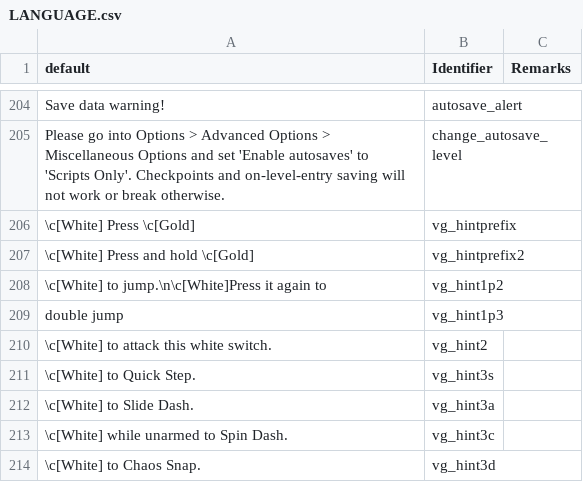
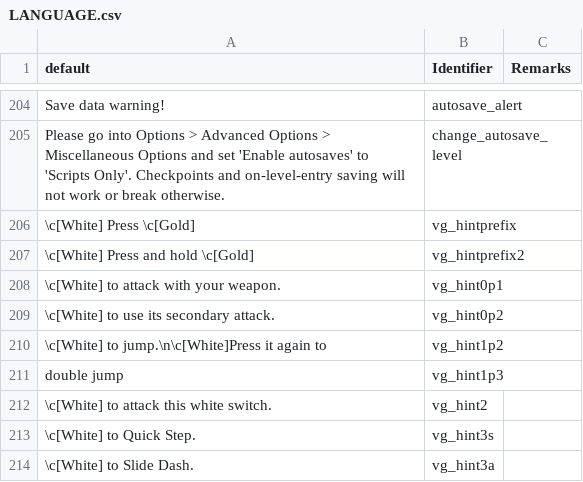
Before and after one commit to CutieGorlAstrid/SonicDoom, a CSV file: LANGUAGE.csv, drawn as a sheet; only a part is shown, gaps mark what is left out; the shorter side is filled out with more unchanged rows.

Commit message:
Added a basic attack hint to Vibrant Gardens

```diff
--- a/LANGUAGE.csv
+++ b/LANGUAGE.csv
@@ -207,2 +207,4 @@ default,Identifier,Remarks
 "\c[White] Press and hold \c[Gold]",vg_hintprefix2,
+"\c[White] to attack with your weapon.",vg_hint0p1,
+"\c[White] to use its secondary attack.",vg_hint0p2,
 "\c[White] to jump.\n\c[White]Press it again to ",vg_hint1p2,
```
Also changed, not shown: 1 other file.
